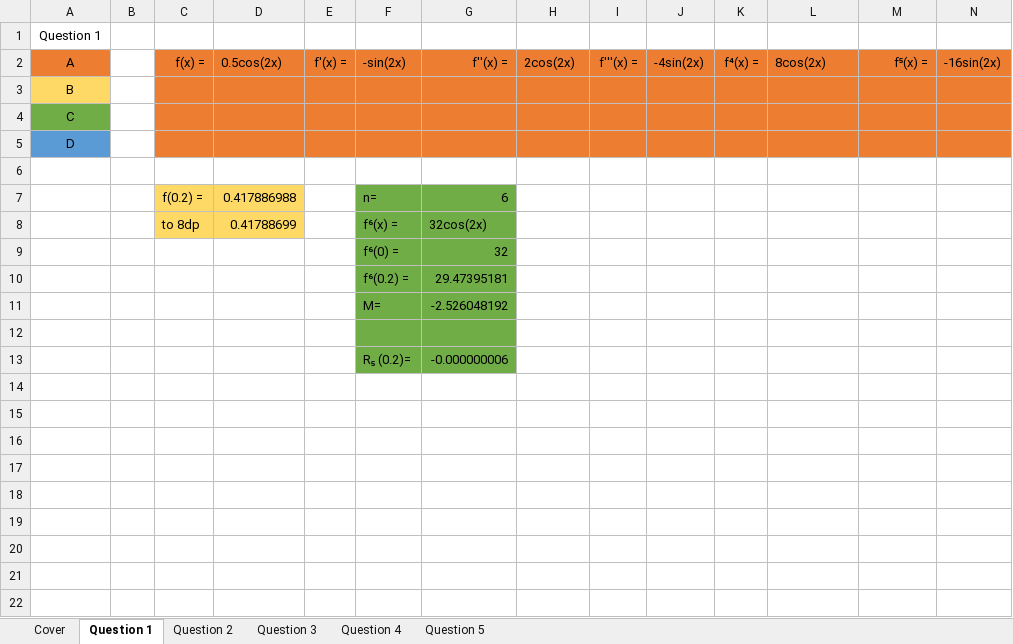
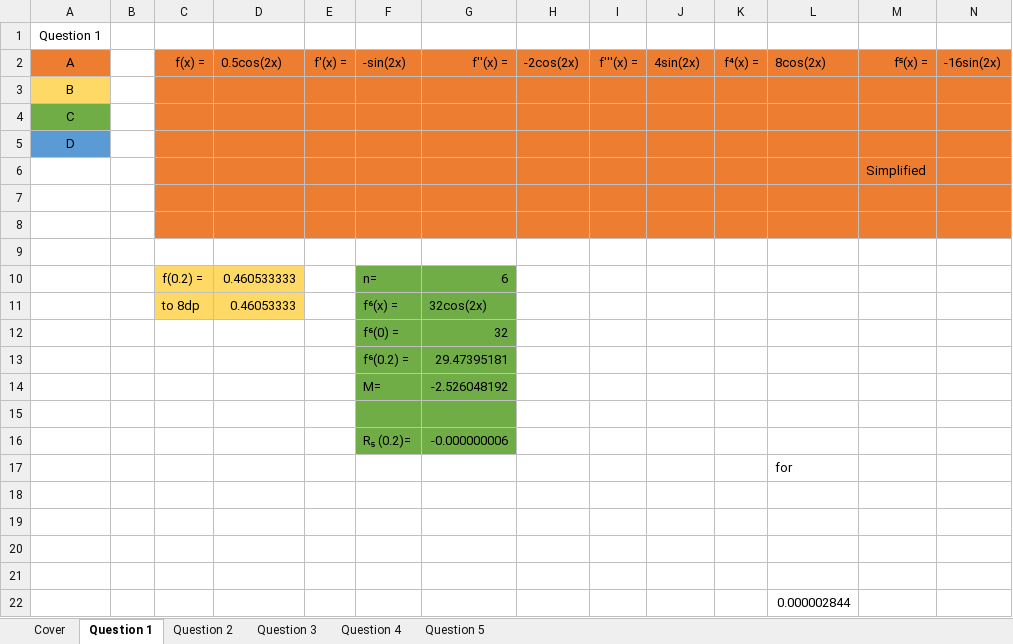
Before and after one commit to FinalFreedom/MathsCoursework, an Excel workbook: Assignment (1).xlsx, sheet Question 1, drawn as a sheet; values as stored, in another font and other column widths than the file's, no borders; charts and pictures not drawn; addresses are those after the commit; the diff names each change by its address in the sheet, - before the commit and + after, or states it on an @@ line.

```diff
--- a/Assignment (1).xlsx (sheet Question 1)
+++ b/Assignment (1).xlsx (sheet Question 1)
-H2: 2cos(2x)
+H2: -2cos(2x)
-J2: -4sin(2x)
+J2: 4sin(2x)
+row 6:  |  |  |  |  |  |  |  |  |  |  |  | Simplified
-C7:N7 fill: none
+C7:N7 fill: #ED7D31
+row 8: (empty)
+row 9: (empty)
-D10 (0.5cos(2x)): 0.417886988
+D10 (0.5cos(2x)): 0.460533333
-D11 (0.5cos(2x)): 0.41788699
+D11 (0.5cos(2x)): 0.46053333
+row 17:  |  |  |  |  |  |  |  |  |  |  | for
+row 18: (empty)
+row 19: (empty)
+row 20: (empty)
+row 21: (empty)
+row 22:  |  |  |  |  |  |  |  |  |  |  | 0.000002844
```
Also changed, not shown: sheet Question 4, formulas that keep their value, charts or pictures.
